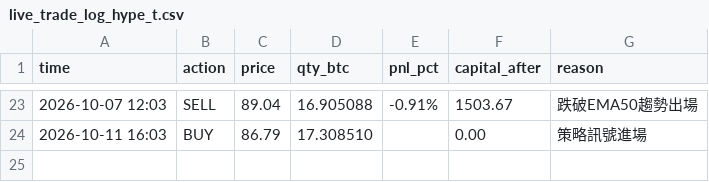
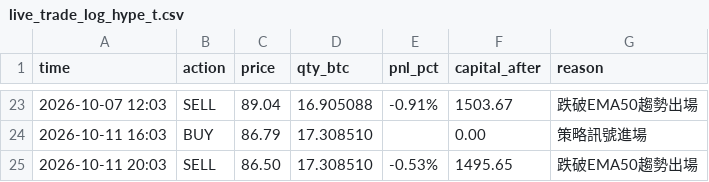
Before and after one commit to KevinYee-yee/btc-trading-bot, a CSV file: live_trade_log_hype_t.csv, drawn as a sheet; only a part is shown, gaps mark what is left out.

```diff
--- a/live_trade_log_hype_t.csv
+++ b/live_trade_log_hype_t.csv
@@ -24 +24,2 @@ time,action,price,qty_btc,pnl_pct,capital_after,reason
 2026-10-11 16:03,BUY,86.79,17.308510,,0.00,策略訊號進場
+2026-10-11 20:03,SELL,86.50,17.308510,-0.53%,1495.65,跌破EMA50趨勢出場
```
Also changed, not shown: 2 other files.
